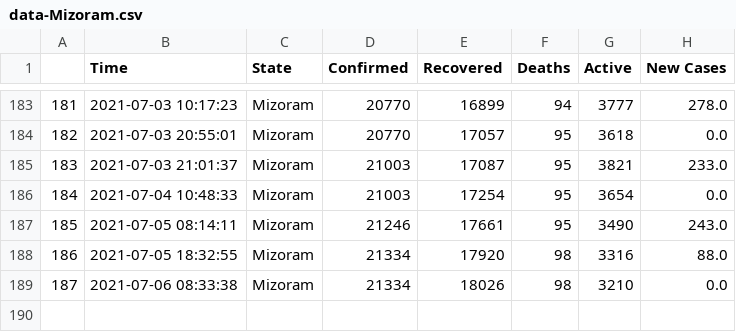
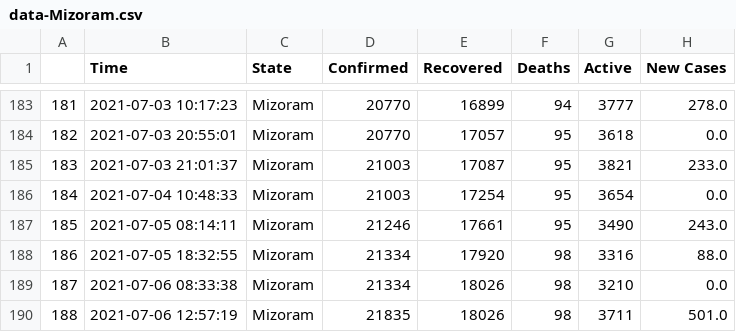
Before and after one commit to dakkshesh07/covid19_data-india-DERP, a CSV file: Mizoram/data-Mizoram.csv, drawn as a sheet; only a part is shown, gaps mark what is left out.

Commit message:
Mizoram: upload updated datasets, fetched on 2021-07-06 12:57:19

```diff
--- a/Mizoram/data-Mizoram.csv
+++ b/Mizoram/data-Mizoram.csv
@@ -189 +189,2 @@
 187,2021-07-06 08:33:38,Mizoram,21334,18026,98,3210,0.0
+188,2021-07-06 12:57:19,Mizoram,21835,18026,98,3711,501.0
```
